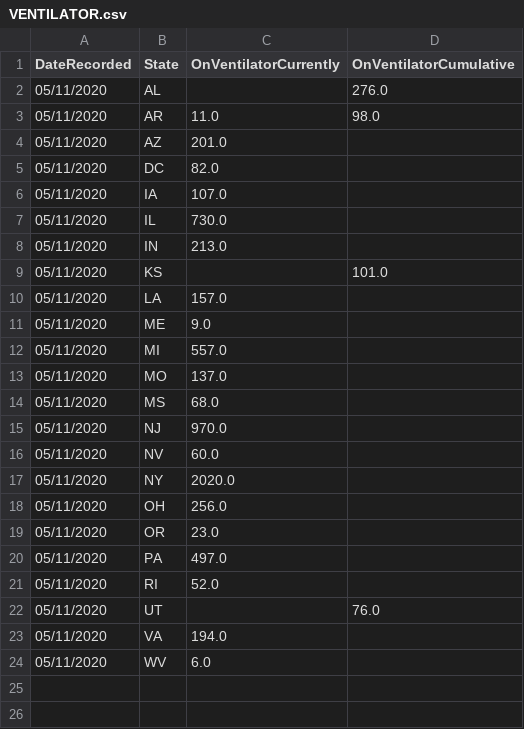
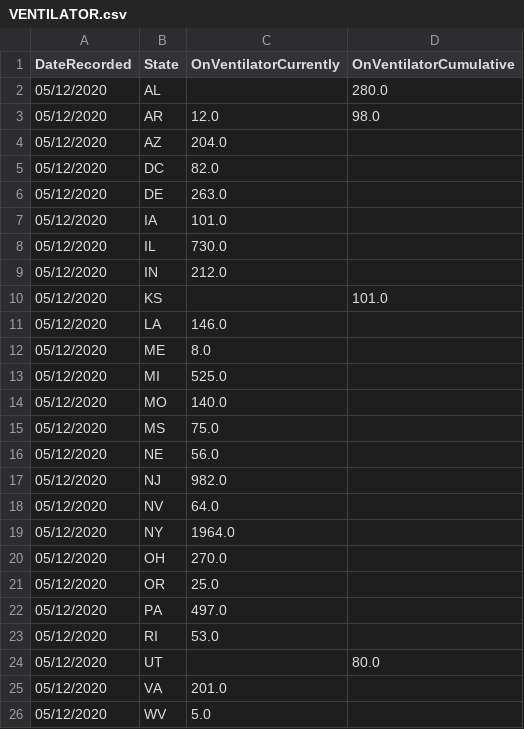
Before and after one commit to sahba-t/covidTracker, a CSV file: DBInput/VENTILATOR.csv, drawn as a sheet.

```diff
--- a/DBInput/VENTILATOR.csv
+++ b/DBInput/VENTILATOR.csv
@@ -1,24 +1,26 @@
 DateRecorded,State,OnVentilatorCurrently,OnVentilatorCumulative
-05/11/2020,AL,,276.0
-05/11/2020,AR,11.0,98.0
-05/11/2020,AZ,201.0,
-05/11/2020,DC,82.0,
-05/11/2020,IA,107.0,
-05/11/2020,IL,730.0,
-05/11/2020,IN,213.0,
-05/11/2020,KS,,101.0
-05/11/2020,LA,157.0,
-05/11/2020,ME,9.0,
-05/11/2020,MI,557.0,
-05/11/2020,MO,137.0,
-05/11/2020,MS,68.0,
-05/11/2020,NJ,970.0,
-05/11/2020,NV,60.0,
-05/11/2020,NY,2020.0,
-05/11/2020,OH,256.0,
-05/11/2020,OR,23.0,
-05/11/2020,PA,497.0,
-05/11/2020,RI,52.0,
-05/11/2020,UT,,76.0
-05/11/2020,VA,194.0,
-05/11/2020,WV,6.0,
+05/12/2020,AL,,280.0
+05/12/2020,AR,12.0,98.0
+05/12/2020,AZ,204.0,
+05/12/2020,DC,82.0,
+05/12/2020,DE,263.0,
+05/12/2020,IA,101.0,
+05/12/2020,IL,730.0,
+05/12/2020,IN,212.0,
+05/12/2020,KS,,101.0
+05/12/2020,LA,146.0,
+05/12/2020,ME,8.0,
+05/12/2020,MI,525.0,
+05/12/2020,MO,140.0,
+05/12/2020,MS,75.0,
+05/12/2020,NE,56.0,
+05/12/2020,NJ,982.0,
+05/12/2020,NV,64.0,
+05/12/2020,NY,1964.0,
+05/12/2020,OH,270.0,
+05/12/2020,OR,25.0,
+05/12/2020,PA,497.0,
+05/12/2020,RI,53.0,
+05/12/2020,UT,,80.0
+05/12/2020,VA,201.0,
+05/12/2020,WV,5.0,
```
Also changed, not shown: DBInput/ICU.csv, DBInput/JHU.csv, 28 other files.
